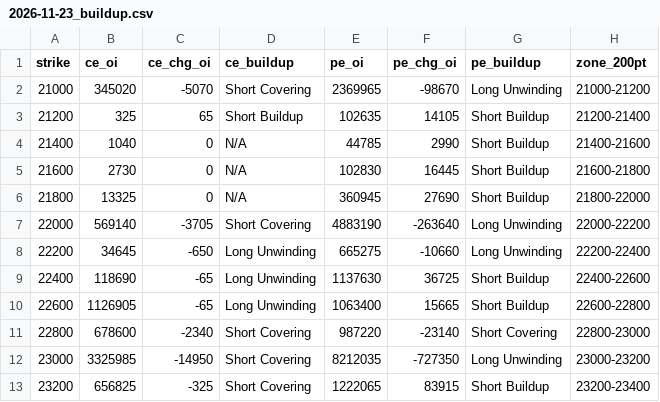
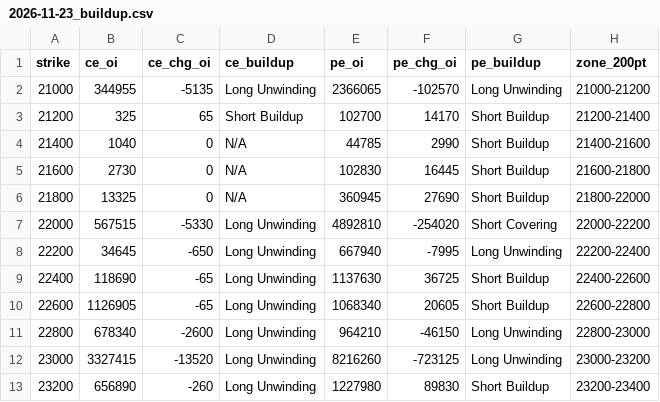
Before and after one commit to ddtambe/Nifty50_Options, a CSV file: data/2026-11-18/2026-11-23_buildup.csv, drawn as a sheet; only a part is shown; the diff covers the shown part only.

```diff
--- a/data/2026-11-18/2026-11-23_buildup.csv
+++ b/data/2026-11-18/2026-11-23_buildup.csv
@@ -1,4 +1,4 @@
 strike,ce_oi,ce_chg_oi,ce_buildup,pe_oi,pe_chg_oi,pe_buildup,zone_200pt
-21000,345020,-5070,Short Covering,2369965,-98670,Long Unwinding,21000-21200
-21200,325,65,Short Buildup,102635,14105,Short Buildup,21200-21400
+21000,344955,-5135,Long Unwinding,2366065,-102570,Long Unwinding,21000-21200
+21200,325,65,Short Buildup,102700,14170,Short Buildup,21200-21400
 21400,1040,0,N/A,44785,2990,Short Buildup,21400-21600
@@ -6,8 +6,8 @@ strike,ce_oi,ce_chg_oi,ce_buildup,pe_oi,pe_chg_oi,pe_buildup,zone_200pt
 21800,13325,0,N/A,360945,27690,Short Buildup,21800-22000
-22000,569140,-3705,Short Covering,4883190,-263640,Long Unwinding,22000-22200
-22200,34645,-650,Long Unwinding,665275,-10660,Long Unwinding,22200-22400
+22000,567515,-5330,Long Unwinding,4892810,-254020,Short Covering,22000-22200
+22200,34645,-650,Long Unwinding,667940,-7995,Long Unwinding,22200-22400
 22400,118690,-65,Long Unwinding,1137630,36725,Short Buildup,22400-22600
-22600,1126905,-65,Long Unwinding,1063400,15665,Short Buildup,22600-22800
-22800,678600,-2340,Short Covering,987220,-23140,Short Covering,22800-23000
-23000,3325985,-14950,Short Covering,8212035,-727350,Long Unwinding,23000-23200
-23200,656825,-325,Short Covering,1222065,83915,Short Buildup,23200-23400
+22600,1126905,-65,Long Unwinding,1068340,20605,Short Buildup,22600-22800
+22800,678340,-2600,Long Unwinding,964210,-46150,Long Unwinding,22800-23000
+23000,3327415,-13520,Long Unwinding,8216260,-723125,Long Unwinding,23000-23200
+23200,656890,-260,Long Unwinding,1227980,89830,Short Buildup,23200-23400
```
Also changed, not shown: 109 edited cells elsewhere in this file, data/2026-11-18/2026-11-23_raw.csv, data/2026-11-18/2026-12-01_raw.csv, 7 other files.
